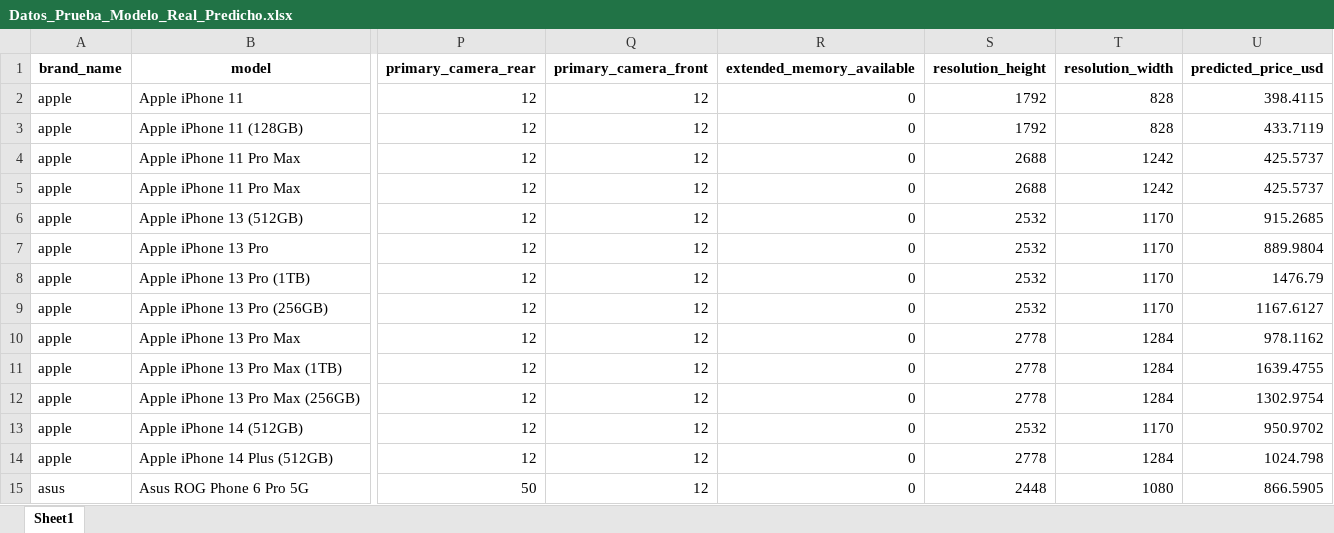
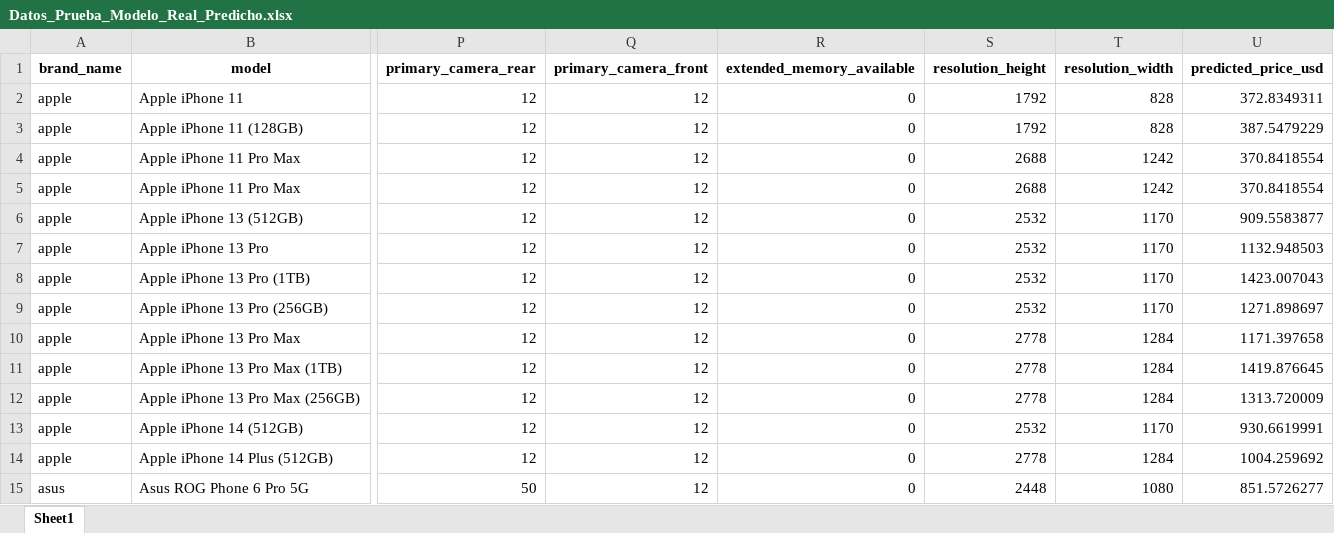
Before and after one commit to Pato66661/Ciencia_Datos_T2, an Excel workbook: Proyecto_Fundamentos_Programación/Datos_Prueba_Modelo_Real_Predicho.xlsx, sheet Sheet1, drawn as a sheet; only a part is shown, gaps mark what is left out; values as stored, in another font and other column widths than the file's, no borders; the diff covers the shown part only; the diff names each change by its address in the sheet, - before the commit and + after, or states it on an @@ line.

```diff
--- a/Proyecto_Fundamentos_Programación/Datos_Prueba_Modelo_Real_Predicho.xlsx (sheet Sheet1)
+++ b/Proyecto_Fundamentos_Programación/Datos_Prueba_Modelo_Real_Predicho.xlsx (sheet Sheet1)
-U2 (predicted_price_usd): 398.4115
+U2 (predicted_price_usd): 372.8349311
-U3 (predicted_price_usd): 433.7119
+U3 (predicted_price_usd): 387.5479229
-U4:U5 (predicted_price_usd): 425.5737
+U4:U5 (predicted_price_usd): 370.8418554
-U6 (predicted_price_usd): 915.2685
+U6 (predicted_price_usd): 909.5583877
-U7 (predicted_price_usd): 889.9804
+U7 (predicted_price_usd): 1132.948503
-U8 (predicted_price_usd): 1476.79
+U8 (predicted_price_usd): 1423.007043
-U9 (predicted_price_usd): 1167.6127
+U9 (predicted_price_usd): 1271.898697
-U10 (predicted_price_usd): 978.1162
+U10 (predicted_price_usd): 1171.397658
-U11 (predicted_price_usd): 1639.4755
+U11 (predicted_price_usd): 1419.876645
-U12 (predicted_price_usd): 1302.9754
+U12 (predicted_price_usd): 1313.720009
-U13 (predicted_price_usd): 950.9702
+U13 (predicted_price_usd): 930.6619991
-U14 (predicted_price_usd): 1024.798
+U14 (predicted_price_usd): 1004.259692
-U15 (predicted_price_usd): 866.5905
+U15 (predicted_price_usd): 851.5726277
```
Also changed, not shown: 10 added rows and 10 edited cells elsewhere in this sheet, Proyecto_Fundamentos_Programación/Datos_Prueba_Modelo_Real.xlsx, Proyecto_Fundamentos_Programación/Smartphones_Predicciones_Categoricas.xlsx, 11 other files.
